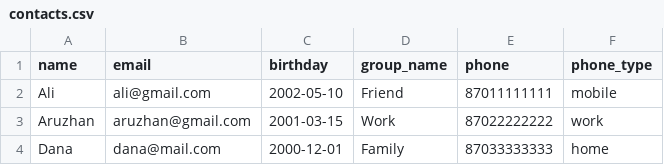
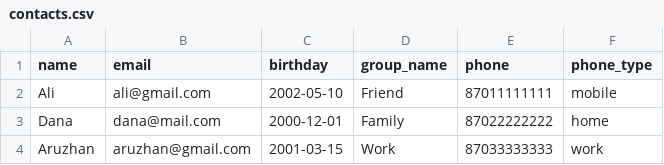
Before and after one commit to darkenov/Practice-PP2, a CSV file: TSIS/TSIS1/contacts.csv, drawn as a sheet.

```diff
--- a/TSIS/TSIS1/contacts.csv
+++ b/TSIS/TSIS1/contacts.csv
@@ -2,3 +2,3 @@ name,email,birthday,group_name,phone,phone_type
 Ali,ali@gmail.com,2002-05-10,Friend,87011111111,mobile
-Aruzhan,aruzhan@gmail.com,2001-03-15,Work,87022222222,work
-Dana,dana@mail.com,2000-12-01,Family,87033333333,home
+Dana,dana@mail.com,2000-12-01,Family,87022222222,home
+Aruzhan,aruzhan@gmail.com,2001-03-15,Work,87033333333,work
```
Also changed, not shown: 12 other files.
